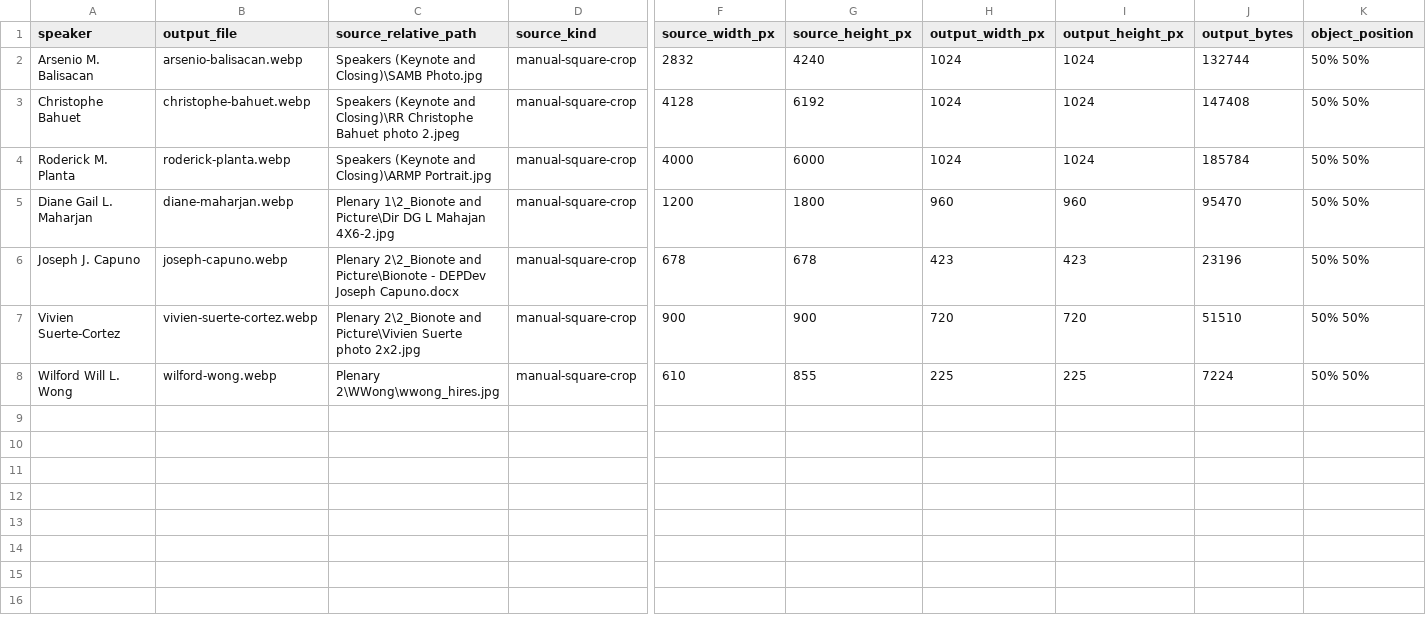
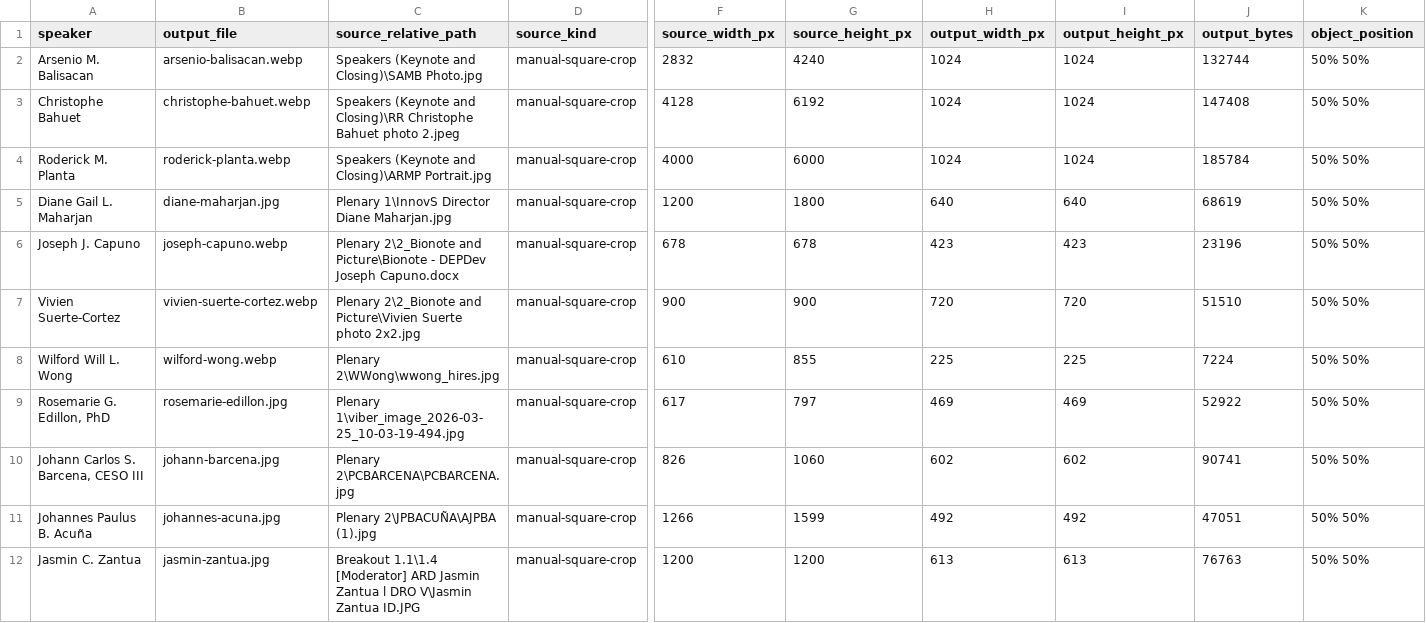
Before and after one commit to Auxes1s/mneforum-site, a CSV file: assets/speakers/2026/manifest.csv, drawn as a sheet; only a part is shown, gaps mark what is left out; rows hold the shown columns only; the diff covers the shown part only; the diff names each change by its address in the sheet, - before the commit and + after, or states it on an @@ line.

Commit message:
Update development speaker preview

```diff
--- a/assets/speakers/2026/manifest.csv
+++ b/assets/speakers/2026/manifest.csv
-B5 (output_file): diane-maharjan.webp
+B5 (output_file): diane-maharjan.jpg
-C5 (source_relative_path): Plenary 1\2_Bionote and Picture\Dir DG L Mahajan 4X6-2.jpg
+C5 (source_relative_path): Plenary 1\InnovS Director Diane Maharjan.jpg
-H5 (output_width_px): 960
+H5 (output_width_px): 640
-I5 (output_height_px): 960
+I5 (output_height_px): 640
-J5 (output_bytes): 95470
+J5 (output_bytes): 68619
+row 9: Rosemarie G. Edillon, PhD | rosemarie-edillon.jpg | Plenary 1\viber_image_2026-03-25_10-03-19-494.jpg | manual-square-crop | 617 | 797 | 469 | 469 | 52922 | 50% 50%
+row 10: Johann Carlos S. Barcena, CESO III | johann-barcena.jpg | Plenary 2\PCBARCENA\PCBARCENA.jpg | manual-square-crop | 826 | 1060 | 602 | 602 | 90741 | 50% 50%
+row 11: Johannes Paulus B. Acuña | johannes-acuna.jpg | Plenary 2\JPBACUÑA\AJPBA (1).jpg | manual-square-crop | 1266 | 1599 | 492 | 492 | 47051 | 50% 50%
+row 12: Jasmin C. Zantua | jasmin-zantua.jpg | Breakout 1.1\1.4 [Moderator] ARD Jasmin Zantua l DRO V\Jasmin Zantua ID.JPG | manual-square-crop | 1200 | 1200 | 613 | 613 | 76763 | 50% 50%
```
Also changed, not shown: 8 added rows elsewhere in this file, 16 other files.
